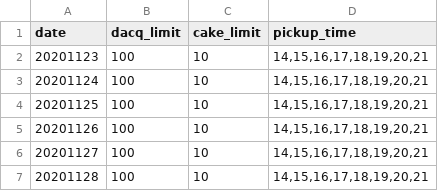
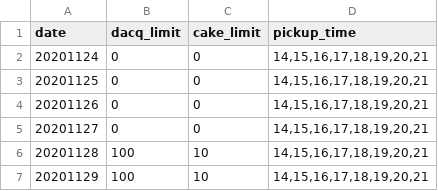
Before and after one commit to MinhoChoi-a/Online_Order, a CSV file: public/db/limit_update.csv, drawn as a sheet.

```diff
--- a/public/db/limit_update.csv
+++ b/public/db/limit_update.csv
@@ -1,7 +1,7 @@
 date,dacq_limit,cake_limit,pickup_time
-20201123,100,10,"14,15,16,17,18,19,20,21"
-20201124,100,10,"14,15,16,17,18,19,20,21"
-20201125,100,10,"14,15,16,17,18,19,20,21"
-20201126,100,10,"14,15,16,17,18,19,20,21"
-20201127,100,10,"14,15,16,17,18,19,20,21"
+20201124,0,0,"14,15,16,17,18,19,20,21"
+20201125,0,0,"14,15,16,17,18,19,20,21"
+20201126,0,0,"14,15,16,17,18,19,20,21"
+20201127,0,0,"14,15,16,17,18,19,20,21"
 20201128,100,10,"14,15,16,17,18,19,20,21"
+20201129,100,10,"14,15,16,17,18,19,20,21"
```
Also changed, not shown: 1 other file.
